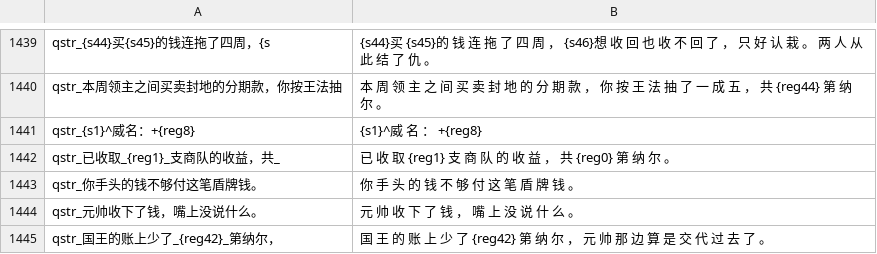
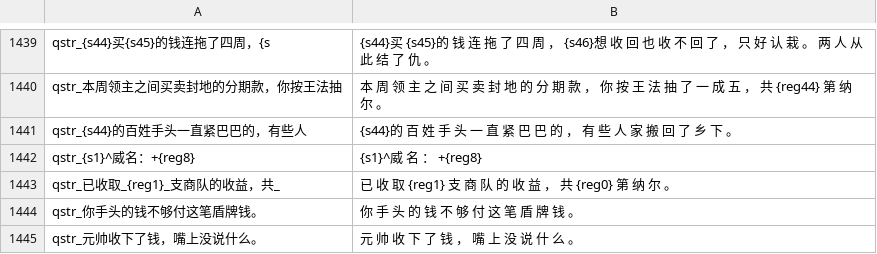
Before and after one commit to Augdgasjkh354-lang/ok, a CSV file: localization/cn_s/quick_strings.csv, drawn as a sheet; only a part is shown, gaps mark what is left out; the shorter side is filled out with more unchanged rows; the diff names each change by its address in the sheet, - before the commit and + after, or states it on an @@ line.

```diff
--- a/localization/cn_s/quick_strings.csv
+++ b/localization/cn_s/quick_strings.csv
+row 1441: qstr_{s44}的百姓手头一直紧巴巴的，有些人 | {s44}的 百 姓 手 头 一 直 紧 巴 巴 的 ， 有 些 人 家 搬 回 了 乡 下 。
```
Also changed, not shown: localization/cns/quick_strings.csv, 20 other files.
